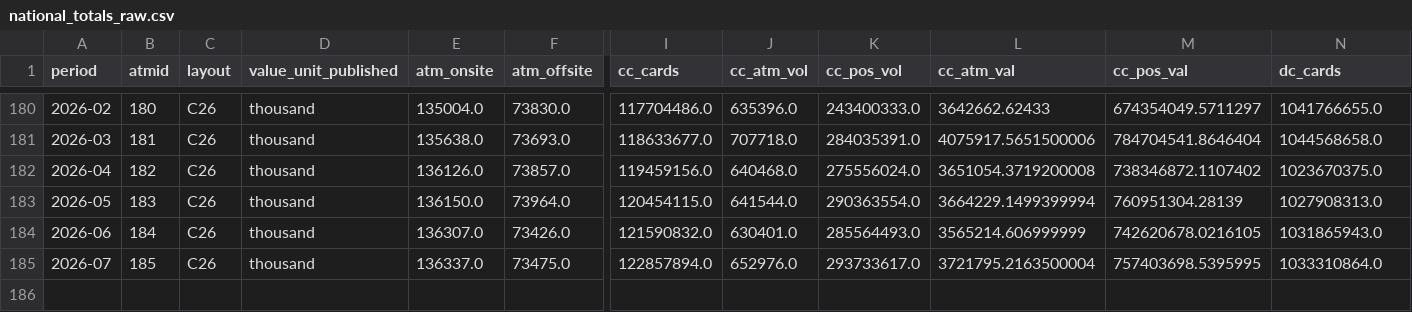
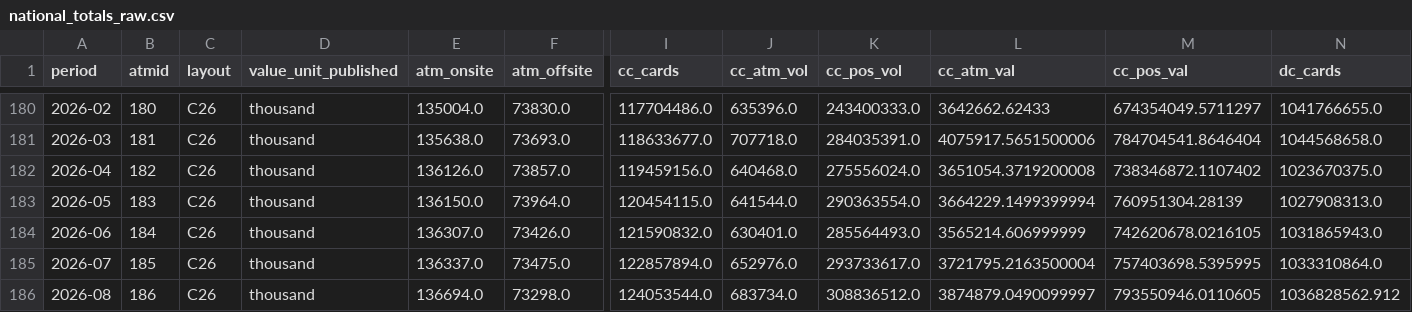
Before and after one commit to illusionist-creator/rbi-payments-data, a CSV file: data/processed/national_totals_raw.csv, drawn as a sheet; only a part is shown, gaps mark what is left out; rows hold the shown columns only; the diff names each change by its address in the sheet, - before the commit and + after, or states it on an @@ line.

```diff
--- a/data/processed/national_totals_raw.csv
+++ b/data/processed/national_totals_raw.csv
+row 186: 2026-08 | 186 | C26 | thousand | 136694.0 | 73298.0 | 124053544.0 | 683734.0 | 308836512.0 | 3874879.0490099997 | 793550946.0110605 | 1036828562.912
```
Also changed, not shown: data/index.csv, data/processed/national_totals.csv, 11 other files.
